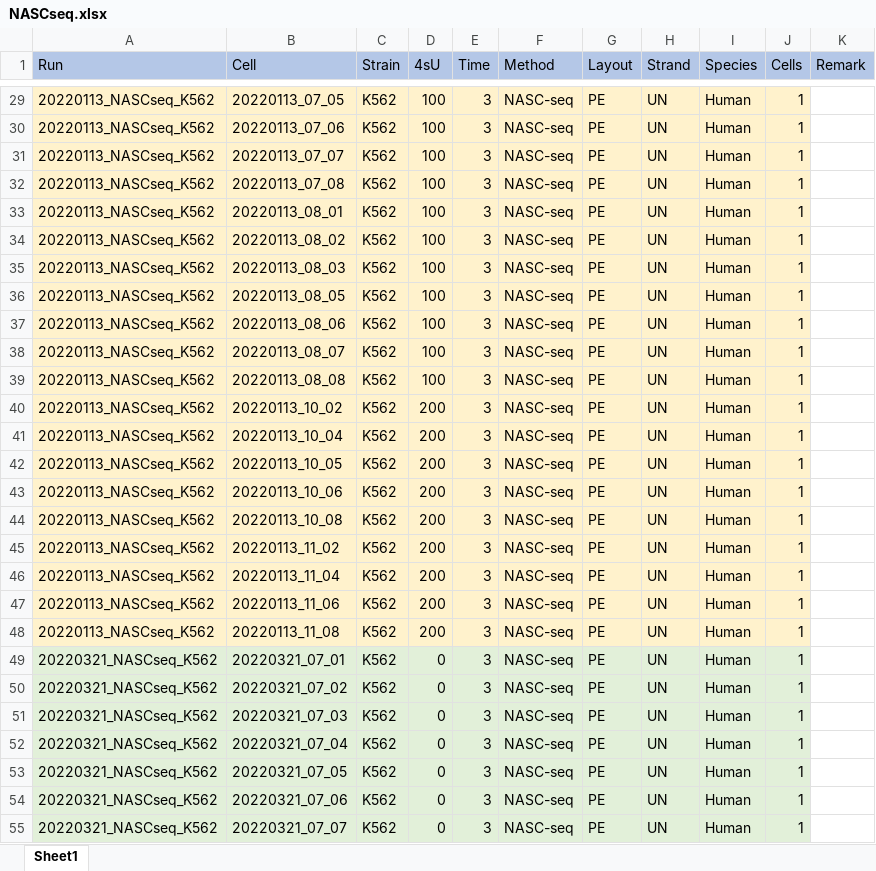
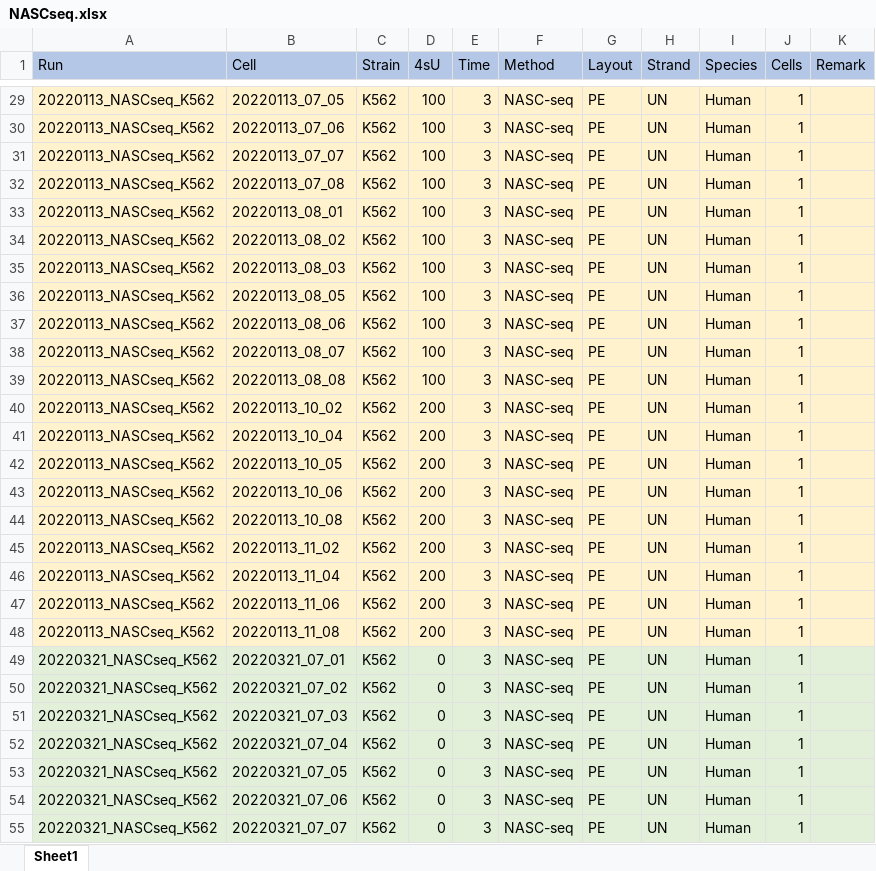
Before and after one commit to Ckenen/analysis_of_nasc_seq, an Excel workbook: data/NASCseq.xlsx, sheet Sheet1, drawn as a sheet; only a part is shown, gaps mark what is left out; values as stored, in another font and other column widths than the file's, no borders; the diff covers the shown part only; the diff names each change by its address in the sheet, - before the commit and + after, or states it on an @@ line.

```diff
--- a/data/NASCseq.xlsx (sheet Sheet1)
+++ b/data/NASCseq.xlsx (sheet Sheet1)
-K29:K48 fill: none
+K29:K48 fill: #FFF2CC
-K49:K55 fill: none
+K49:K55 fill: #E2F0D9
```
Also changed, not shown: cell formats elsewhere in this sheet, 7 other files.
